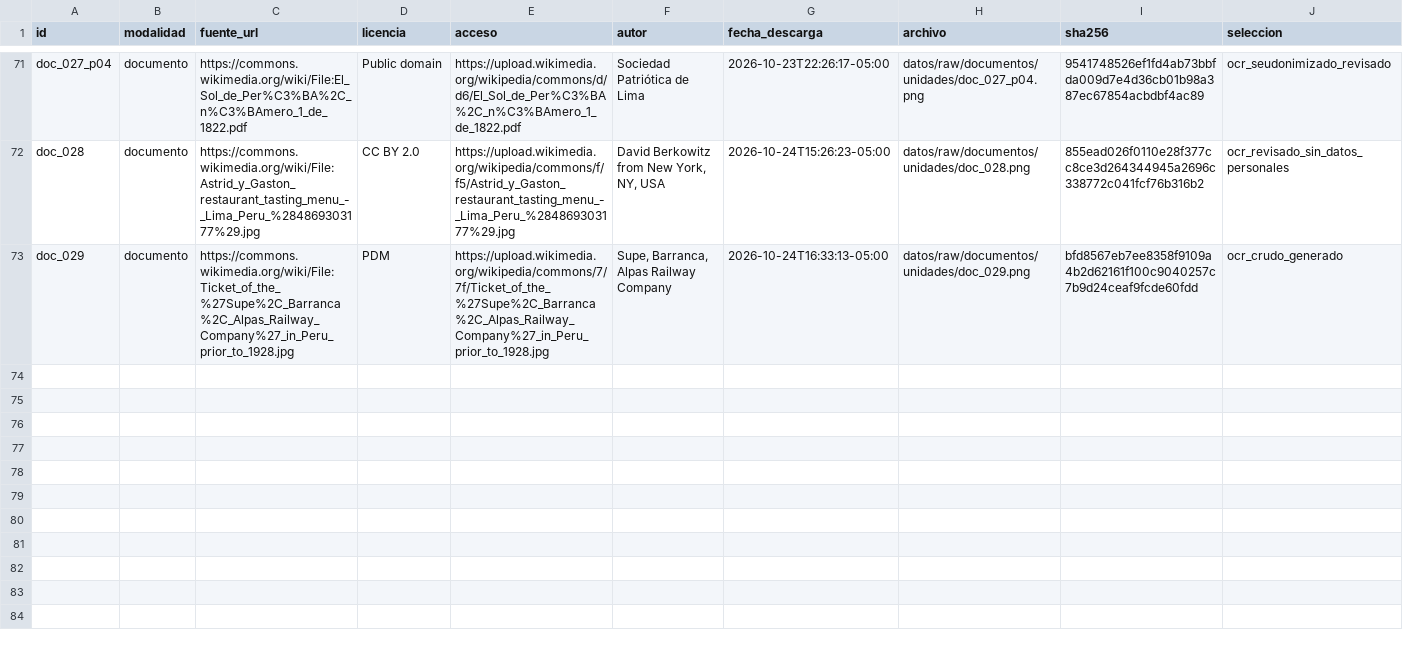
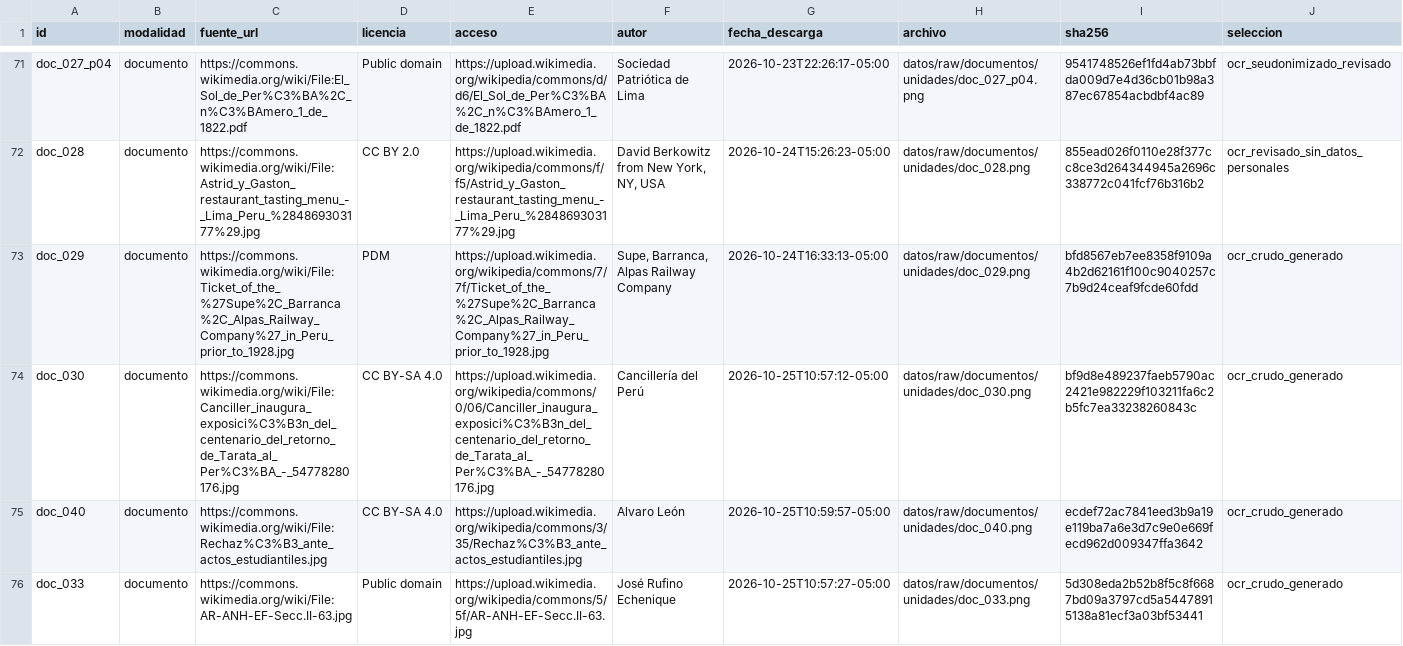
Before and after one commit to bocchienjoyer/python_intermedio, a CSV file: tarea_2/datos/fuentes.csv, drawn as a sheet; only a part is shown, gaps mark what is left out; rows hold the shown columns only; the diff covers the shown part only; the diff names each change by its address in the sheet, - before the commit and + after, or states it on an @@ line.

```diff
--- a/tarea_2/datos/fuentes.csv
+++ b/tarea_2/datos/fuentes.csv
+row 74: doc_030 | documento | https://commons.wikimedia.org/wiki/File:Canciller_inaugura_exposici%C3%B3n_del_centenario_del_retorno_de_Tarata_al_Per%C3%BA_-_54778280176.jpg | CC BY-SA 4.0 | https://upload.wikimedia.org/wikipedia/commons/0/06/Canciller_inaugura_exposici%C3%B3n_del_centenario_del_retorno_de_Tarata_al_Per%C3%BA_-_54778280176.jpg | Cancillería del Perú | 2026-10-25T10:57:12-05:00 | datos/raw/documentos/unidades/doc_030.png | bf9d8e489237faeb5790ac2421e982229f103211fa6c2b5fc7ea33238260843c | ocr_crudo_generado
+row 75: doc_040 | documento | https://commons.wikimedia.org/wiki/File:Rechaz%C3%B3_ante_actos_estudiantiles.jpg | CC BY-SA 4.0 | https://upload.wikimedia.org/wikipedia/commons/3/35/Rechaz%C3%B3_ante_actos_estudiantiles.jpg | Alvaro León | 2026-10-25T10:59:57-05:00 | datos/raw/documentos/unidades/doc_040.png | ecdef72ac7841eed3b9a19e119ba7a6e3d7c9e0e669fecd962d009347ffa3642 | ocr_crudo_generado
+row 76: doc_033 | documento | https://commons.wikimedia.org/wiki/File:AR-ANH-EF-Secc.II-63.jpg | Public domain | https://upload.wikimedia.org/wikipedia/commons/5/5f/AR-ANH-EF-Secc.II-63.jpg | José Rufino Echenique | 2026-10-25T10:57:27-05:00 | datos/raw/documentos/unidades/doc_033.png | 5d308eda2b52b8f5c8f6687bd09a3797cd5a54478915138a81ecf3a03bf53441 | ocr_crudo_generado
```
Also changed, not shown: 3 added rows and 14 edited cells elsewhere in this file, tarea_2/datos/documentos.csv, 2 other files.
